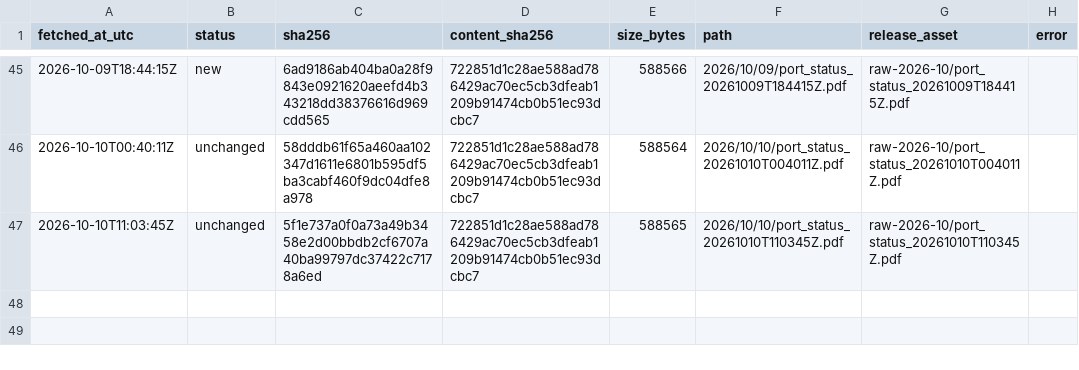
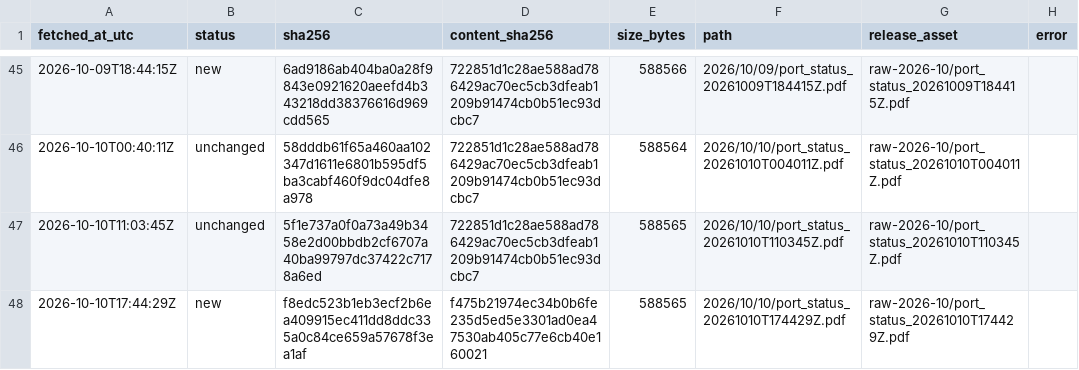
Before and after one commit to abdessamed-britah/djendjen-bellara-twin, a CSV file: data/raw/port_status/_manifest.csv, drawn as a sheet; only a part is shown, gaps mark what is left out.

```diff
--- a/data/raw/port_status/_manifest.csv
+++ b/data/raw/port_status/_manifest.csv
@@ -47 +47,2 @@ fetched_at_utc,status,sha256,content_sha256,size_bytes,path,release_asset,error
 2026-10-10T11:03:45Z,unchanged,5f1e737a0f0a73a49b3458e2d00bbdb2cf6707a40ba99797dc37422c7178a6ed,722851d1c28ae588ad786429ac70ec5cb3dfeab1209b91474cb0b51ec93dcbc7,588565,2026/10/10/port_status_20261010T110345Z.pdf,raw-2026-10/port_status_20261010T110345Z.pdf,
+2026-10-10T17:44:29Z,new,f8edc523b1eb3ecf2b6ea409915ec411dd8ddc335a0c84ce659a57678f3ea1af,f475b21974ec34b0b6fe235d5ed5e3301ad0ea47530ab405c77e6cb40e160021,588565,2026/10/10/port_status_20261010T174429Z.pdf,raw-2026-10/port_status_20261010T174429Z.pdf,
```
Also changed, not shown: data/clean/observations.csv.
